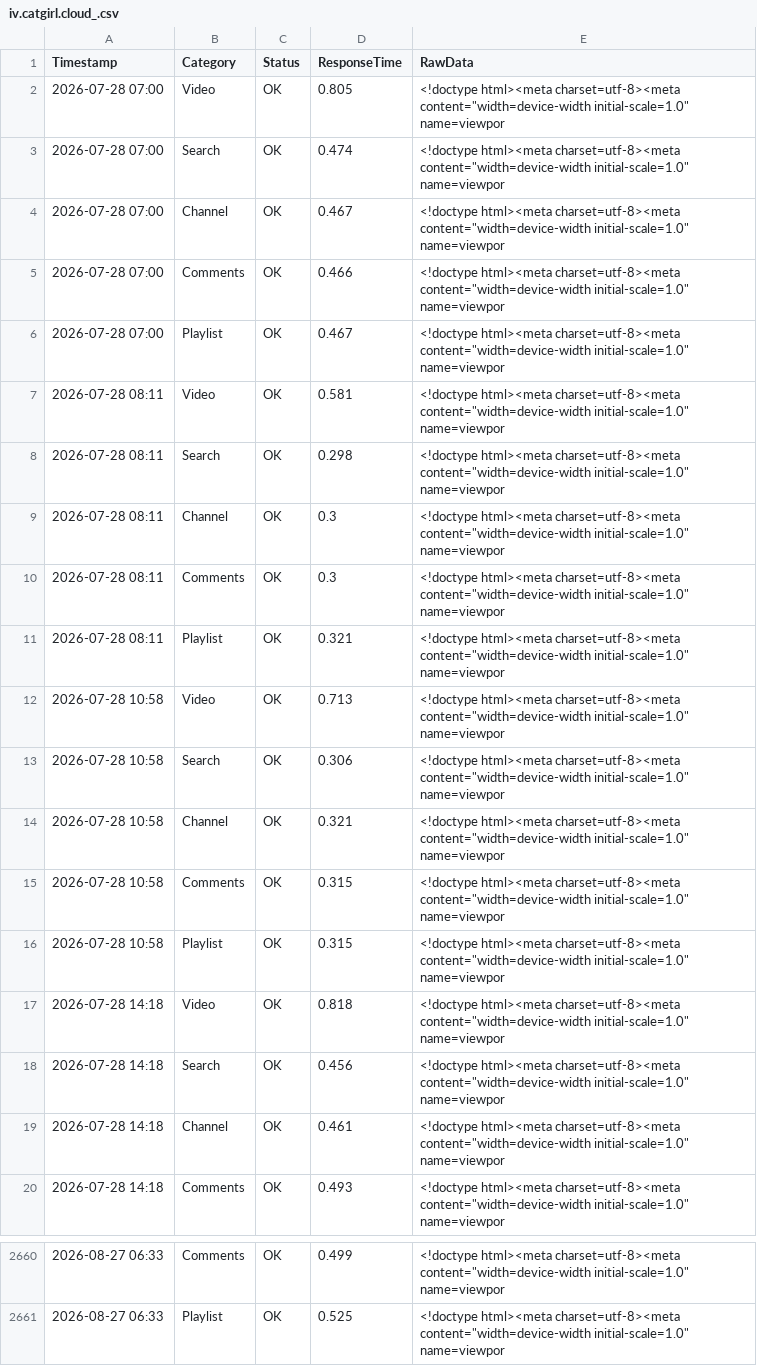
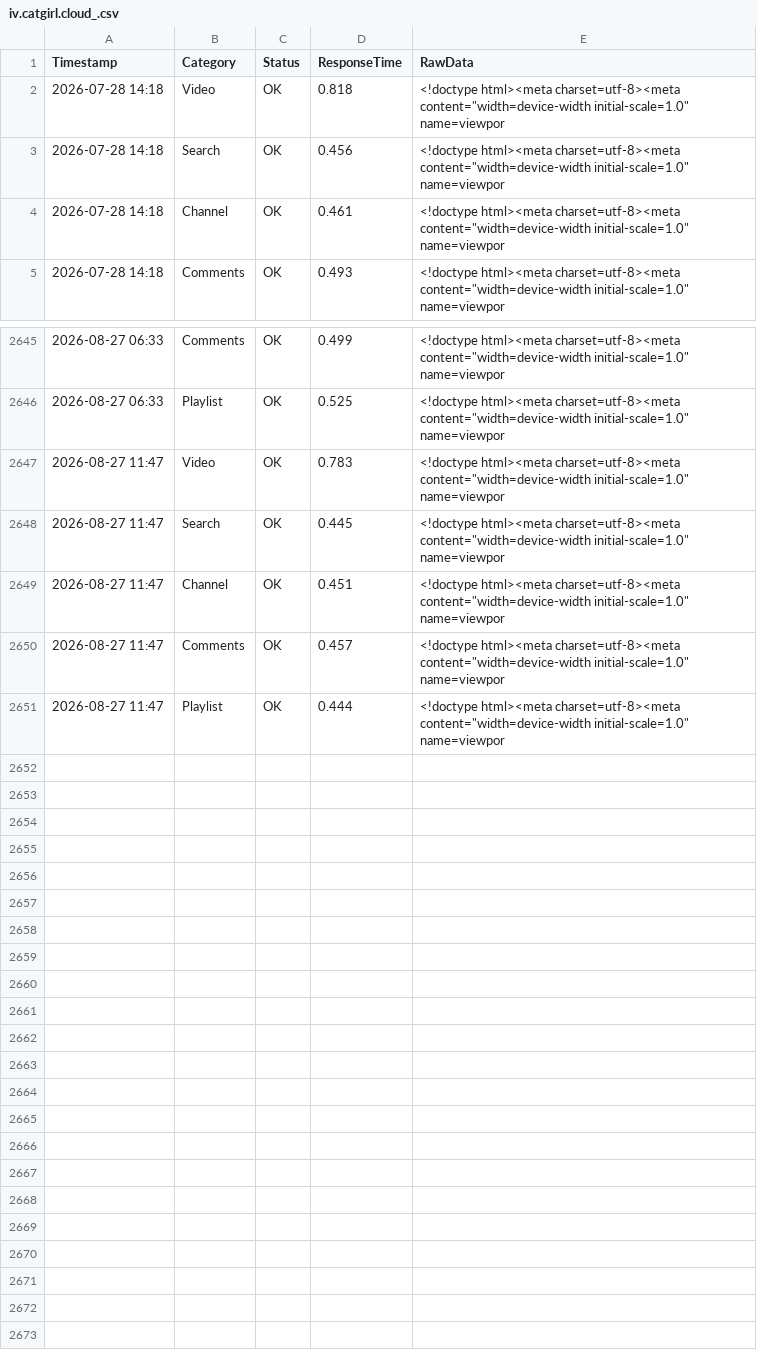
Before and after one commit to yuto1106110/invidious-health, a CSV file: logs/iv.catgirl.cloud_.csv, drawn as a sheet; only a part is shown, gaps mark what is left out; removed rows and columns are numbered as before the commit, all else as after; the diff names each change by its address in the sheet, - before the commit and + after, or states it on an @@ line.

```diff
--- a/logs/iv.catgirl.cloud_.csv
+++ b/logs/iv.catgirl.cloud_.csv
-row 2: 2026-07-28 07:00 | Video | OK | 0.805 | <!doctype html><meta charset=utf-8><meta content="width=device-width initial-scale=1.0" name=viewpor
-row 3: 2026-07-28 07:00 | Search | OK | 0.474 | <!doctype html><meta charset=utf-8><meta content="width=device-width initial-scale=1.0" name=viewpor
-row 4: 2026-07-28 07:00 | Channel | OK | 0.467 | <!doctype html><meta charset=utf-8><meta content="width=device-width initial-scale=1.0" name=viewpor
-row 5: 2026-07-28 07:00 | Comments | OK | 0.466 | <!doctype html><meta charset=utf-8><meta content="width=device-width initial-scale=1.0" name=viewpor
-row 6: 2026-07-28 07:00 | Playlist | OK | 0.467 | <!doctype html><meta charset=utf-8><meta content="width=device-width initial-scale=1.0" name=viewpor
-row 7: 2026-07-28 08:11 | Video | OK | 0.581 | <!doctype html><meta charset=utf-8><meta content="width=device-width initial-scale=1.0" name=viewpor
-row 8: 2026-07-28 08:11 | Search | OK | 0.298 | <!doctype html><meta charset=utf-8><meta content="width=device-width initial-scale=1.0" name=viewpor
-row 9: 2026-07-28 08:11 | Channel | OK | 0.3 | <!doctype html><meta charset=utf-8><meta content="width=device-width initial-scale=1.0" name=viewpor
-row 10: 2026-07-28 08:11 | Comments | OK | 0.3 | <!doctype html><meta charset=utf-8><meta content="width=device-width initial-scale=1.0" name=viewpor
-row 11: 2026-07-28 08:11 | Playlist | OK | 0.321 | <!doctype html><meta charset=utf-8><meta content="width=device-width initial-scale=1.0" name=viewpor
-row 12: 2026-07-28 10:58 | Video | OK | 0.713 | <!doctype html><meta charset=utf-8><meta content="width=device-width initial-scale=1.0" name=viewpor
-row 13: 2026-07-28 10:58 | Search | OK | 0.306 | <!doctype html><meta charset=utf-8><meta content="width=device-width initial-scale=1.0" name=viewpor
-row 14: 2026-07-28 10:58 | Channel | OK | 0.321 | <!doctype html><meta charset=utf-8><meta content="width=device-width initial-scale=1.0" name=viewpor
-row 15: 2026-07-28 10:58 | Comments | OK | 0.315 | <!doctype html><meta charset=utf-8><meta content="width=device-width initial-scale=1.0" name=viewpor
-row 16: 2026-07-28 10:58 | Playlist | OK | 0.315 | <!doctype html><meta charset=utf-8><meta content="width=device-width initial-scale=1.0" name=viewpor
+row 2647: 2026-08-27 11:47 | Video | OK | 0.783 | <!doctype html><meta charset=utf-8><meta content="width=device-width initial-scale=1.0" name=viewpor
+row 2648: 2026-08-27 11:47 | Search | OK | 0.445 | <!doctype html><meta charset=utf-8><meta content="width=device-width initial-scale=1.0" name=viewpor
+row 2649: 2026-08-27 11:47 | Channel | OK | 0.451 | <!doctype html><meta charset=utf-8><meta content="width=device-width initial-scale=1.0" name=viewpor
+row 2650: 2026-08-27 11:47 | Comments | OK | 0.457 | <!doctype html><meta charset=utf-8><meta content="width=device-width initial-scale=1.0" name=viewpor
+row 2651: 2026-08-27 11:47 | Playlist | OK | 0.444 | <!doctype html><meta charset=utf-8><meta content="width=device-width initial-scale=1.0" name=viewpor
```
Also changed, not shown: logs/invidious.f5.si_.csv, logs/invidious.ritoge.com_.csv, 8 other files.
